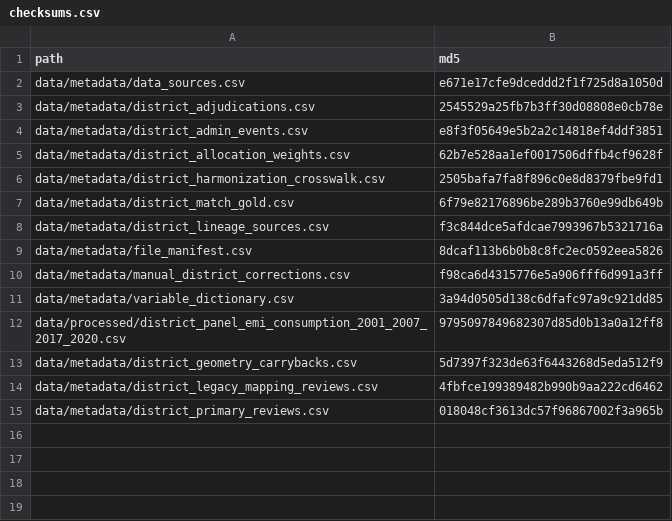
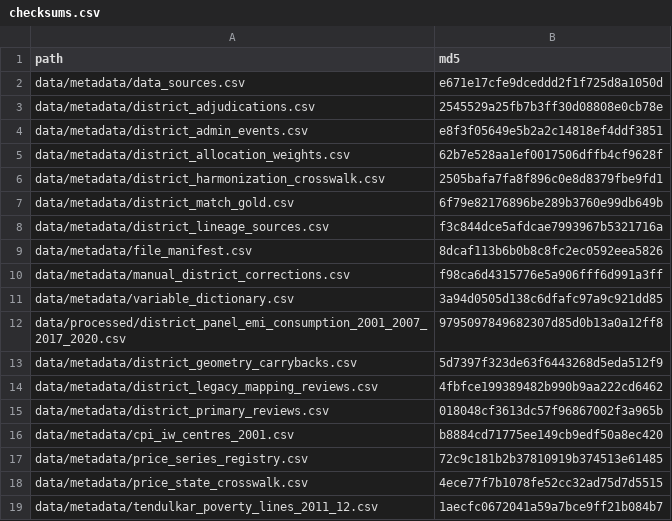
Before and after one commit to rishavbroy/emi-inequality-india, a CSV file: data/metadata/checksums.csv, drawn as a sheet.

Commit message:
chore(prices): register state fallbacks and spatial anchors

```diff
--- a/data/metadata/checksums.csv
+++ b/data/metadata/checksums.csv
@@ -15 +15,5 @@
 "data/metadata/district_primary_reviews.csv","018048cf3613dc57f96867002f3a965b"
+"data/metadata/cpi_iw_centres_2001.csv","b8884cd71775ee149cb9edf50a8ec420"
+"data/metadata/price_series_registry.csv","72c9c181b2b37810919b374513e61485"
+"data/metadata/price_state_crosswalk.csv","4ece77f7b1078fe52cc32ad75d7d5515"
+"data/metadata/tendulkar_poverty_lines_2011_12.csv","1aecfc0672041a59a7bce9ff21b084b7"
```
Also changed, not shown: 3 other files.
